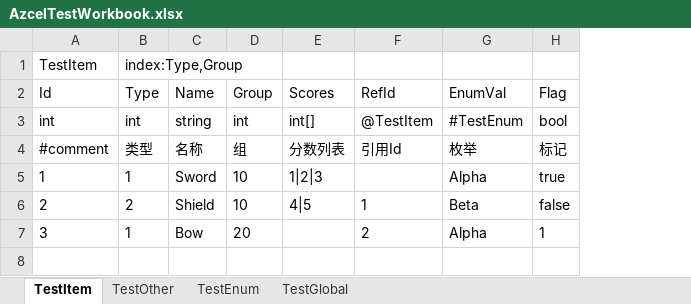
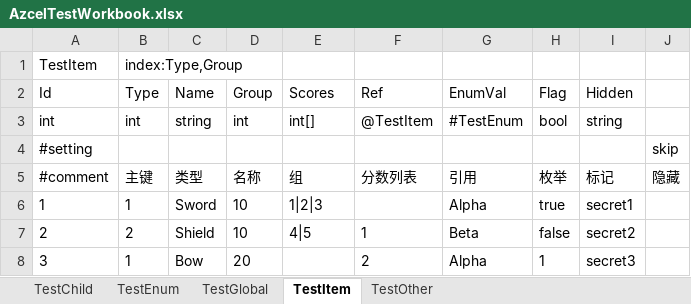
Before and after one commit to azathrix/Azcel, an Excel workbook: Tests~/TestEnvironment/Excel/AzcelTestWorkbook.xlsx, sheet TestItem, drawn as a sheet; values as stored, in another font and other column widths than the file's, no borders; addresses are those after the commit; the diff names each change by its address in the sheet, - before the commit and + after, or states it on an @@ line.

```diff
--- a/Tests~/TestEnvironment/Excel/AzcelTestWorkbook.xlsx (sheet TestItem)
+++ b/Tests~/TestEnvironment/Excel/AzcelTestWorkbook.xlsx (sheet TestItem)
+sheet tab: TestChild
@@ sheet tab order changed: TestChild | TestEnum | TestGlobal | TestItem | TestOther @@
+column I (Hidden), row 3: string; rows 5-8: 标记 | secret1 | secret2 | secret3
+column J, row 5: 隐藏
-F2: RefId
+F2: Ref
+row 4: #setting |  |  |  |  |  |  |  |  | skip
-B5 (Type): 类型
+B5 (Type): 主键
-C5 (Name): 名称
+C5 (Name): 类型
-D5 (Group): 组
+D5 (Group): 名称
-E5 (Scores): 分数列表
+E5 (Scores): 组
-F5 (Ref): 引用Id
+F5 (Ref): 分数列表
-G5 (EnumVal): 枚举
+G5 (EnumVal): 引用
-H5 (Flag): 标记
+H5 (Flag): 枚举
```
Also changed, not shown: 6 other files.
